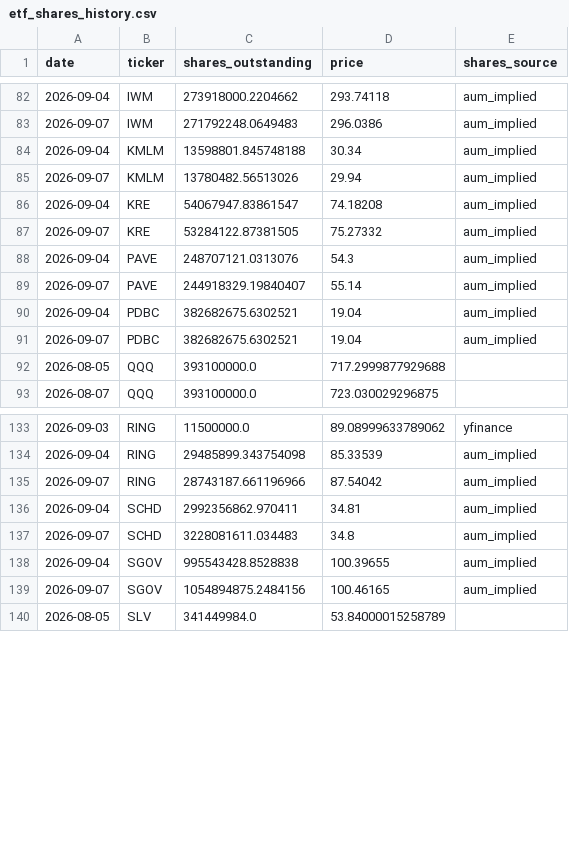
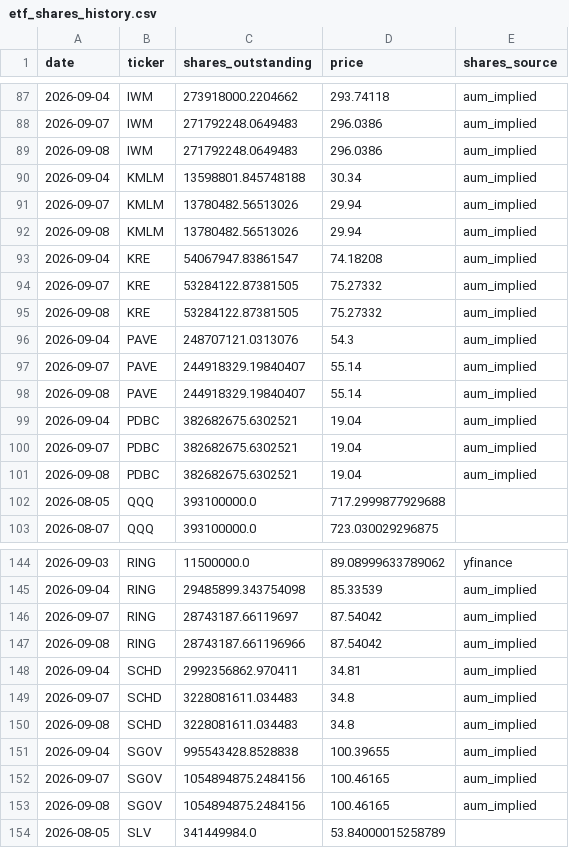
Before and after one commit to timothylundeen2008-web/Money_Flow, a CSV file: data/etf_shares_history.csv, drawn as a sheet; only a part is shown, gaps mark what is left out; the diff covers the shown part only.

```diff
--- a/data/etf_shares_history.csv
+++ b/data/etf_shares_history.csv
@@ -83,10 +88,15 @@ date,ticker,shares_outstanding,price,shares_source
 2026-09-07,IWM,271792248.0649483,296.0386,aum_implied
+2026-09-08,IWM,271792248.0649483,296.0386,aum_implied
 2026-09-04,KMLM,13598801.845748188,30.34,aum_implied
 2026-09-07,KMLM,13780482.56513026,29.94,aum_implied
+2026-09-08,KMLM,13780482.56513026,29.94,aum_implied
 2026-09-04,KRE,54067947.83861547,74.18208,aum_implied
 2026-09-07,KRE,53284122.87381505,75.27332,aum_implied
+2026-09-08,KRE,53284122.87381505,75.27332,aum_implied
 2026-09-04,PAVE,248707121.0313076,54.3,aum_implied
 2026-09-07,PAVE,244918329.19840407,55.14,aum_implied
+2026-09-08,PAVE,244918329.19840407,55.14,aum_implied
 2026-09-04,PDBC,382682675.6302521,19.04,aum_implied
 2026-09-07,PDBC,382682675.6302521,19.04,aum_implied
+2026-09-08,PDBC,382682675.6302521,19.04,aum_implied
 2026-08-05,QQQ,393100000.0,717.2999877929688,
@@ -134,7 +145,10 @@ date,ticker,shares_outstanding,price,shares_source
 2026-09-04,RING,29485899.343754098,85.33539,aum_implied
-2026-09-07,RING,28743187.661196966,87.54042,aum_implied
+2026-09-07,RING,28743187.66119697,87.54042,aum_implied
+2026-09-08,RING,28743187.661196966,87.54042,aum_implied
 2026-09-04,SCHD,2992356862.970411,34.81,aum_implied
 2026-09-07,SCHD,3228081611.034483,34.8,aum_implied
+2026-09-08,SCHD,3228081611.034483,34.8,aum_implied
 2026-09-04,SGOV,995543428.8528838,100.39655,aum_implied
 2026-09-07,SGOV,1054894875.2484156,100.46165,aum_implied
+2026-09-08,SGOV,1054894875.2484156,100.46165,aum_implied
 2026-08-05,SLV,341449984.0,53.84000015258789,
```
Also changed, not shown: 23 added rows and 5 edited cells elsewhere in this file, 1 other file.
